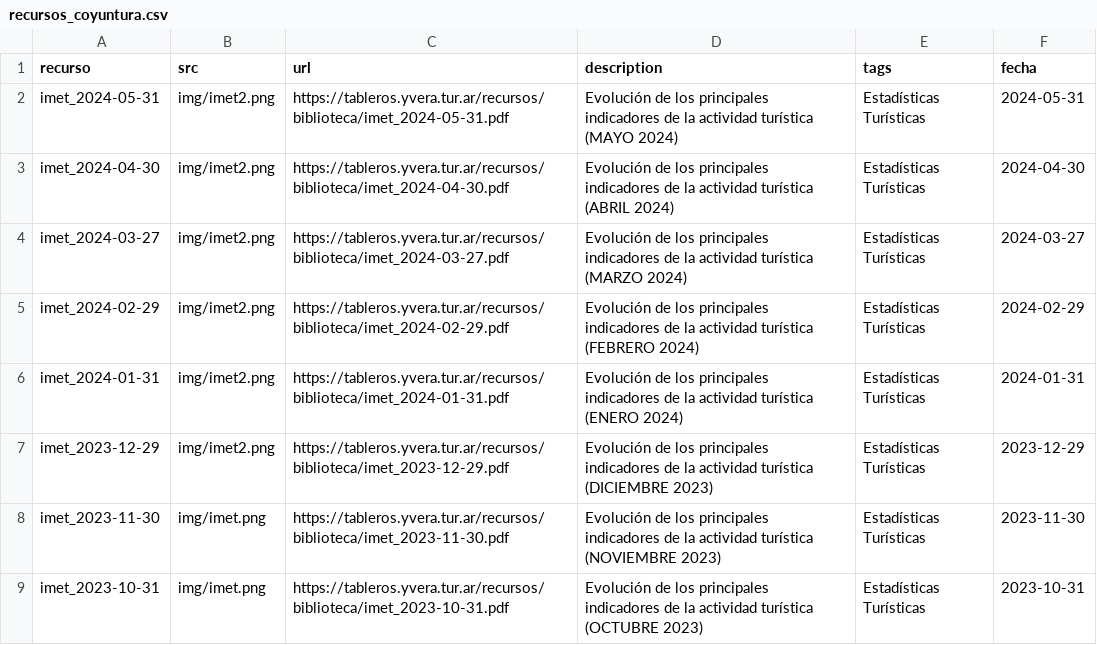
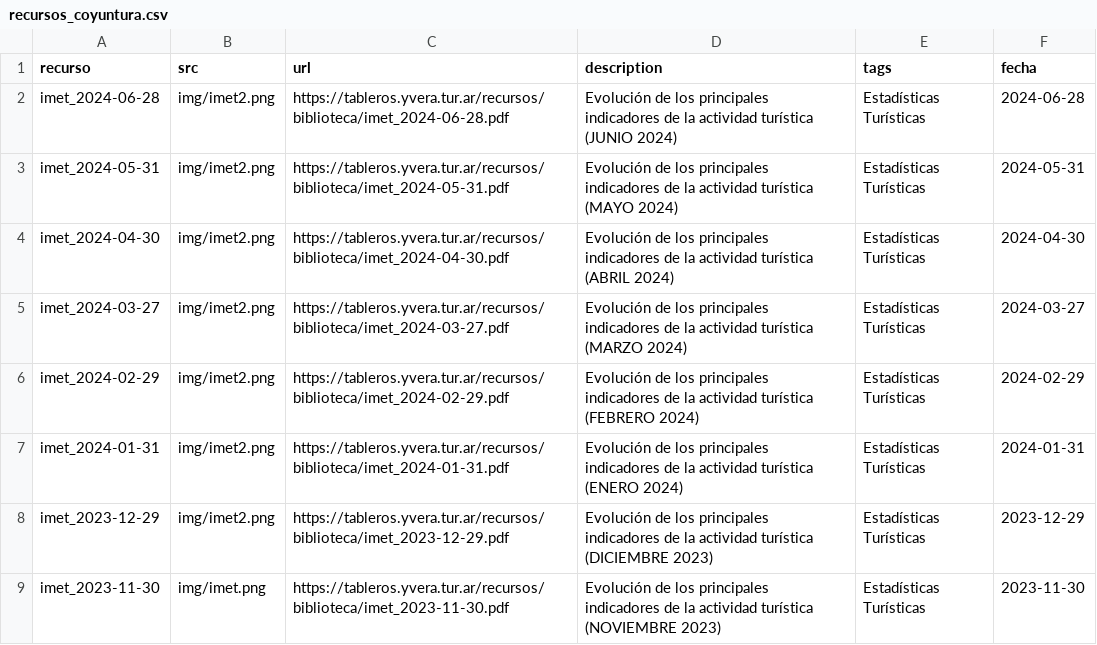
Before and after one commit to dnme-minturdep/biblioteca, a CSV file: content/recursos_coyuntura.csv, drawn as a sheet; only a part is shown; the shorter side is filled out with more unchanged rows.

Commit message:
imet junio

```diff
--- a/content/recursos_coyuntura.csv
+++ b/content/recursos_coyuntura.csv
@@ -1,2 +1,3 @@
 recurso,src,url,description,tags,fecha
+imet_2024-06-28,img/imet2.png,https://tableros.yvera.tur.ar/recursos/biblioteca/imet_2024-06-28.pdf,Evolución de los principales indicadores de la actividad turística (JUNIO 2024),Estadísticas Turísticas,2024-06-28
 imet_2024-05-31,img/imet2.png,https://tableros.yvera.tur.ar/recursos/biblioteca/imet_2024-05-31.pdf,Evolución de los principales indicadores de la actividad turística (MAYO 2024),Estadísticas Turísticas,2024-05-31
```
Also changed, not shown: 1 other file.
